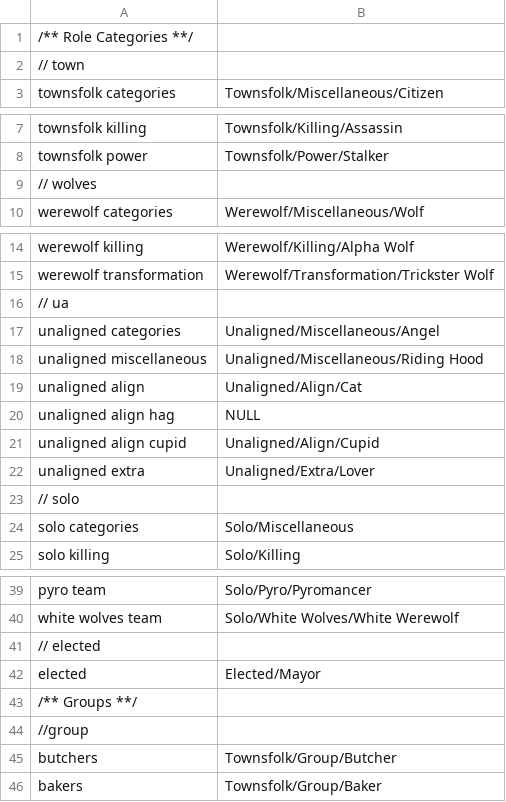
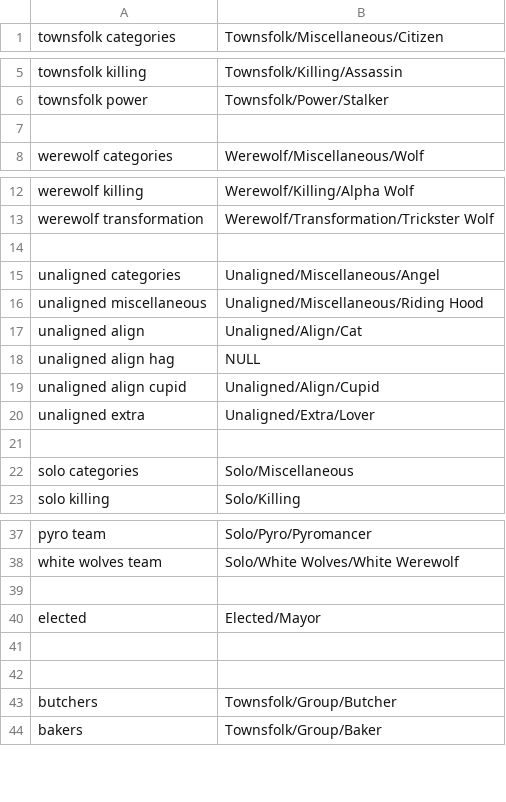
Before and after one commit to WerewolvesRevamped/Werewolves-Icons, a CSV file: replacements.csv, drawn as a sheet; only a part is shown, gaps mark what is left out; the diff covers the shown part only.

Commit message:
Update replacements.csv

```diff
--- a/replacements.csv
+++ b/replacements.csv
@@ -1,3 +1 @@
-/** Role Categories **/
-// town
 townsfolk categories,Townsfolk/Miscellaneous/Citizen
@@ -8,3 +6,3 @@ townsfolk killing,Townsfolk/Killing/Assassin
 townsfolk power,Townsfolk/Power/Stalker
-// wolves
+
 werewolf categories,Werewolf/Miscellaneous/Wolf
@@ -15,3 +13,3 @@ werewolf killing,Werewolf/Killing/Alpha Wolf
 werewolf transformation,Werewolf/Transformation/Trickster Wolf
-// ua
+
 unaligned categories,Unaligned/Miscellaneous/Angel
@@ -22,3 +20,3 @@ unaligned align  cupid,Unaligned/Align/Cupid
 unaligned extra,Unaligned/Extra/Lover
-// solo
+
 solo categories,Solo/Miscellaneous
@@ -40,6 +38,6 @@ pyro team,Solo/Pyro/Pyromancer
 white wolves team,Solo/White Wolves/White Werewolf
-// elected
+
 elected,Elected/Mayor
-/** Groups **/
-//group
+
+
 butchers,Townsfolk/Group/Butcher
```
Also changed, not shown: 2 edited cells elsewhere in this file.
